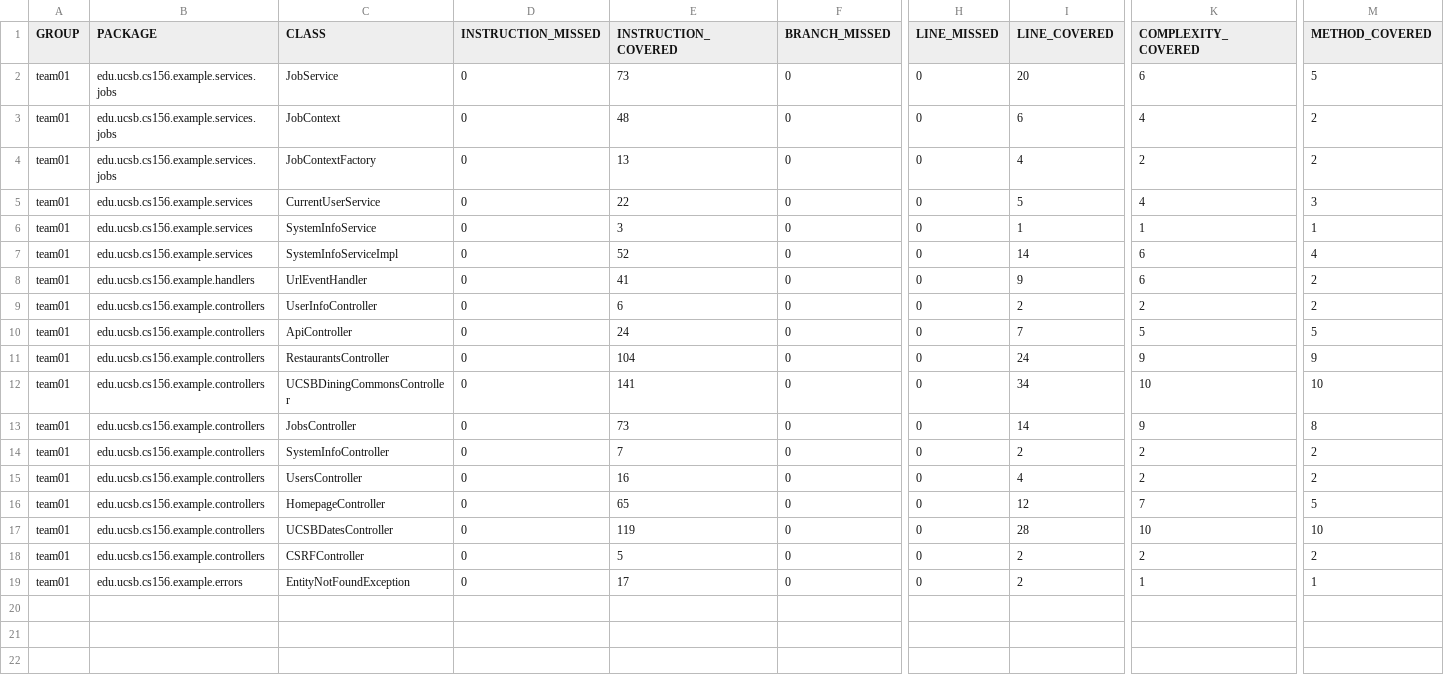
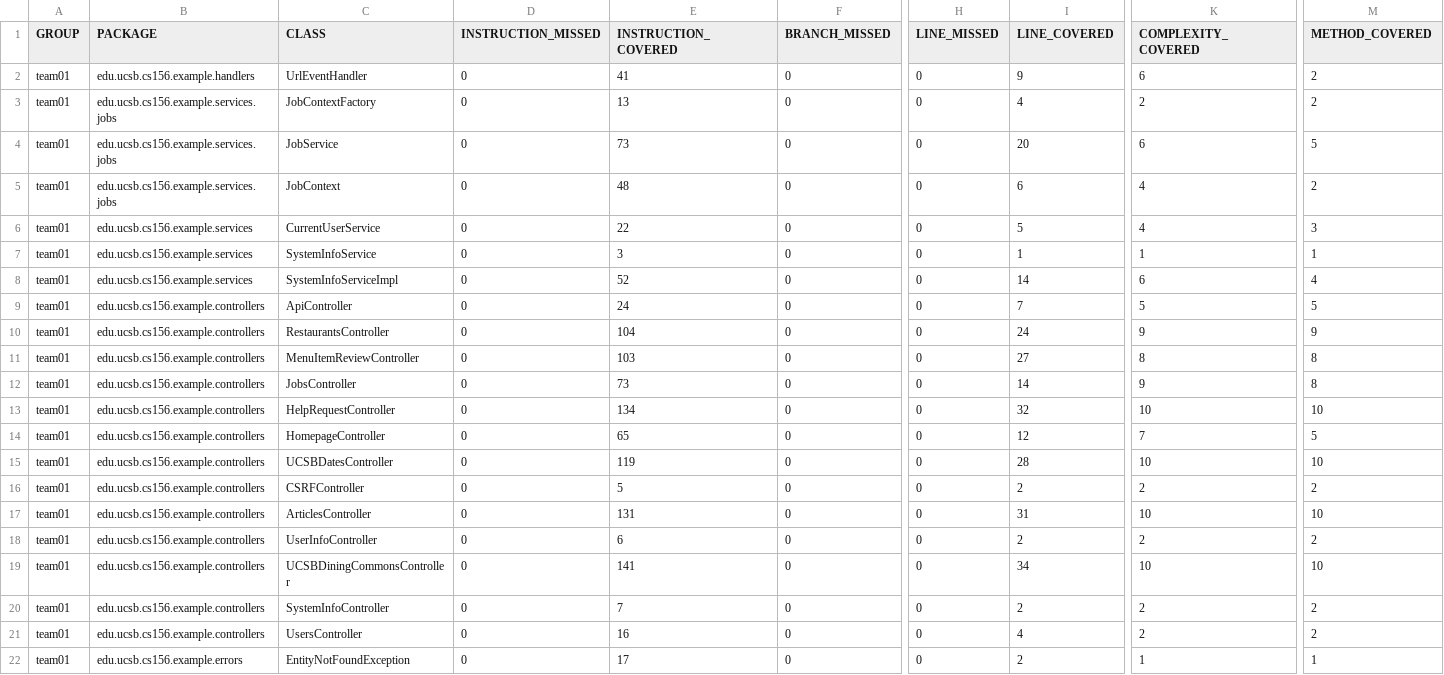
Before and after one commit to ucsb-cs156-s26/team01-s26-05, a CSV file: prs/45/jacoco/jacoco.csv, drawn as a sheet; only a part is shown, gaps mark what is left out; addresses are those after the commit; rows hold the shown columns only; the diff names each change by its address in the sheet, - before the commit and + after, or states it on an @@ line.

Commit message:
Deploying to gh-pages from @ ucsb-cs156-s26/team01-s26-05@fadb3d05a190028f5040a40a38c54238c6a6d513 🚀

```diff
--- a/prs/45/jacoco/jacoco.csv
+++ b/prs/45/jacoco/jacoco.csv
@@ row 8 moved to row 2: team01 @@
@@ row 4 moved to row 3: team01 @@
-C11 (CLASS): UCSBDiningCommonsController
+C11 (CLASS): MenuItemReviewController
-E11 (INSTRUCTION_COVERED): 141
+E11 (INSTRUCTION_COVERED): 103
-I11 (LINE_COVERED): 34
+I11 (LINE_COVERED): 27
-K11 (COMPLEXITY_COVERED): 10
+K11 (COMPLEXITY_COVERED): 8
-M11 (METHOD_COVERED): 10
+M11 (METHOD_COVERED): 8
-C13 (CLASS): UsersController
+C13 (CLASS): HelpRequestController
-E13 (INSTRUCTION_COVERED): 16
+E13 (INSTRUCTION_COVERED): 134
-I13 (LINE_COVERED): 4
+I13 (LINE_COVERED): 32
-K13 (COMPLEXITY_COVERED): 2
+K13 (COMPLEXITY_COVERED): 10
-M13 (METHOD_COVERED): 2
+M13 (METHOD_COVERED): 10
+row 17: team01 | edu.ucsb.cs156.example.controllers | ArticlesController | 0 | 131 | 0 | 0 | 31 | 10 | 10
@@ row 9 moved to row 18: team01 @@
+row 19: team01 | edu.ucsb.cs156.example.controllers | UCSBDiningCommonsController | 0 | 141 | 0 | 0 | 34 | 10 | 10
@@ row 14 moved to row 20: team01 @@
+row 21: team01 | edu.ucsb.cs156.example.controllers | UsersController | 0 | 16 | 0 | 0 | 4 | 2 | 2
```
Also changed, not shown: 11 other files.
